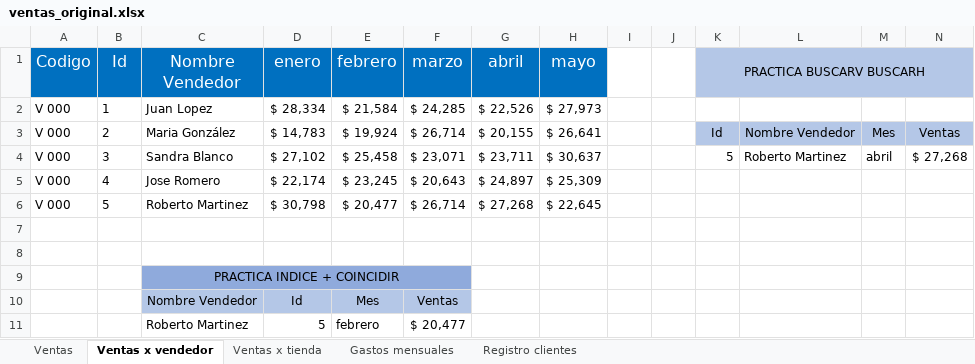
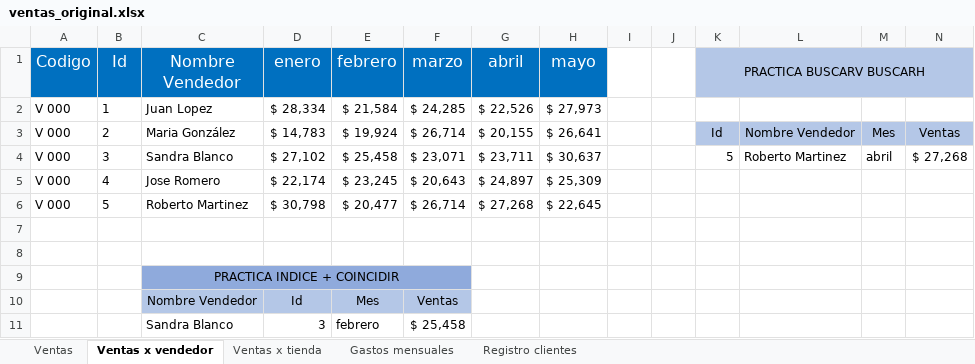
Before and after one commit to jbernalg/Excel_Projects, an Excel workbook: ventas_original.xlsx, sheet Ventas x vendedor, drawn as a sheet; values as stored, in another font and other column widths than the file's, no borders; charts and pictures and conditional formats not drawn; removed rows and columns are numbered as before the commit, all else as after; the diff names each change by its address in the sheet, - before the commit and + after, or states it on an @@ line.

```diff
--- a/ventas_original.xlsx (sheet Ventas x vendedor)
+++ b/ventas_original.xlsx (sheet Ventas x vendedor)
-row 11:  |  | Roberto Martinez | 5 | febrero | $ 20,477
+row 11:  |  | Sandra Blanco | 3 | febrero | $ 25,458
```
Also changed, not shown: charts or pictures, 1 other file.
